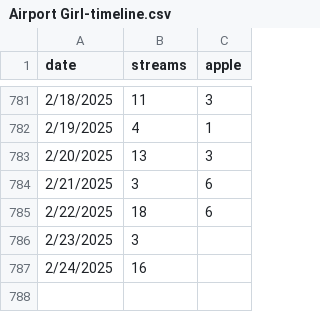
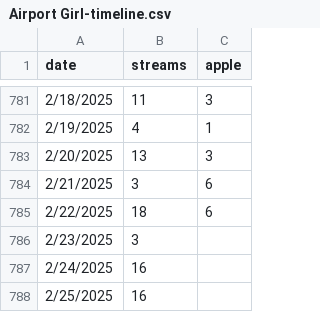
Before and after one commit to evandrewer/AlwaysHerSongData, a CSV file: Airport Girl-timeline.csv, drawn as a sheet; only a part is shown, gaps mark what is left out; the diff names each change by its address in the sheet, - before the commit and + after, or states it on an @@ line.

Commit message:
spotify data update

```diff
--- a/Airport Girl-timeline.csv
+++ b/Airport Girl-timeline.csv
+row 788: 2/25/2025 | 16
```
Also changed, not shown: Airport Girl - Acoustic-timeline.csv, In the Beginning - Acoustic-timeline.csv, 8 other files.
